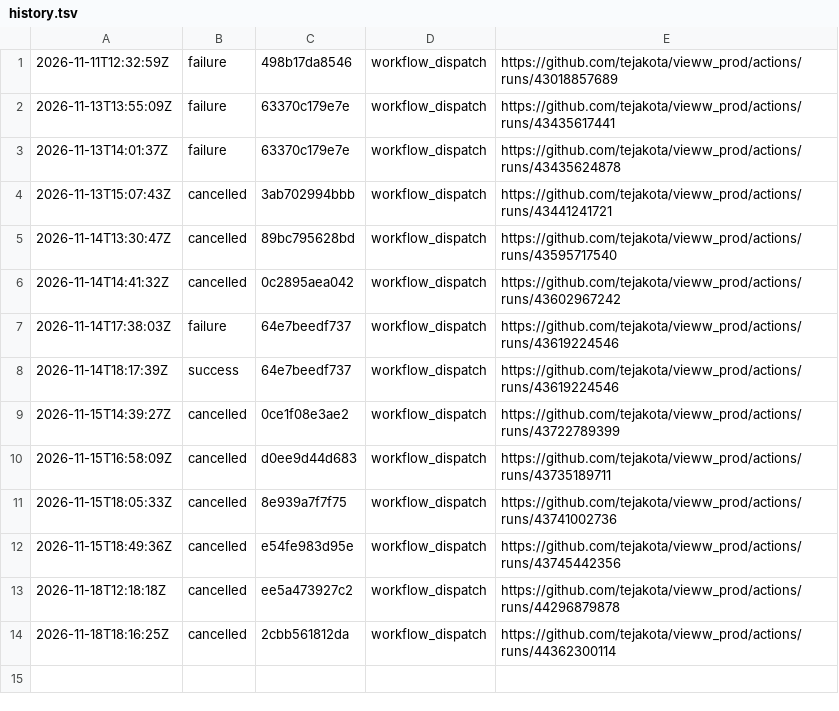
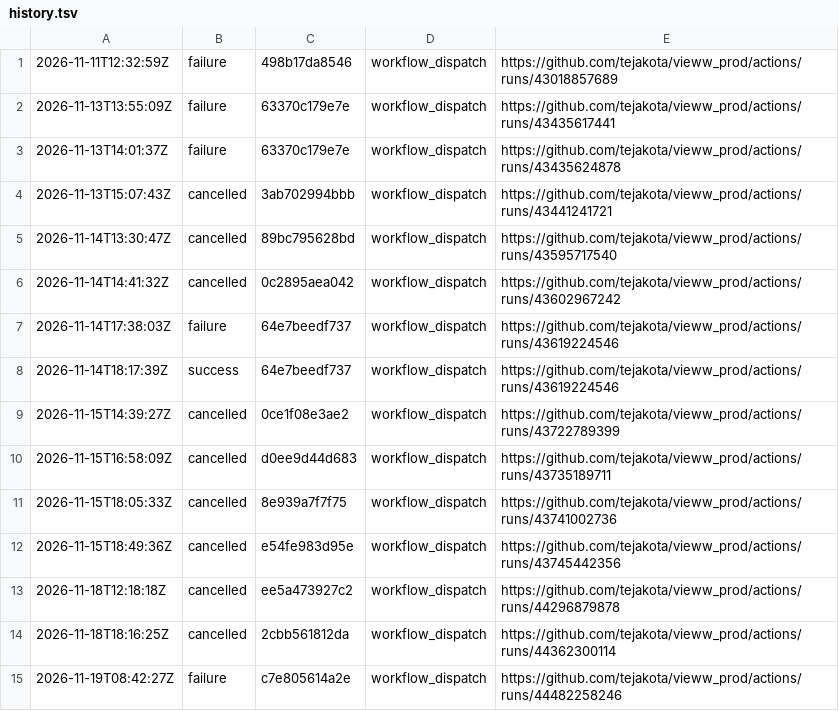
Before and after one commit to tejakota/vieww_prod, a TSV file: 1-check/main/history.tsv, drawn as a sheet; the diff names each change by its address in the sheet, - before the commit and + after, or states it on an @@ line.

Commit message:
1 · Check (main @ c7e805614a2e): failure

```diff
--- a/1-check/main/history.tsv
+++ b/1-check/main/history.tsv
+row 15: 2026-11-19T08:42:27Z | failure | c7e805614a2e | workflow_dispatch | https://github.com/tejakota/vieww_prod/actions/runs/44482258246
```
Also changed, not shown: 20 other files.
